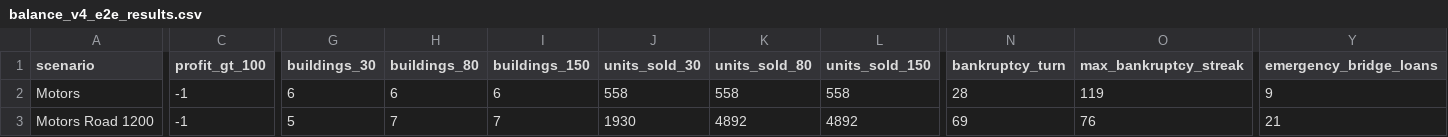
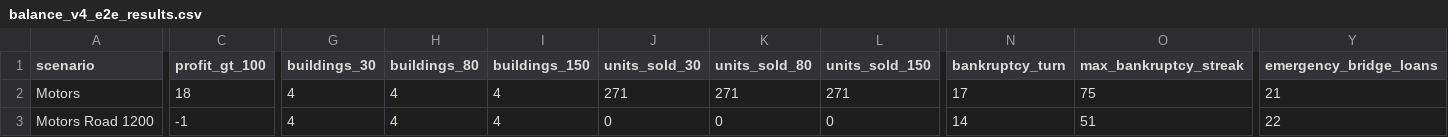
Before and after one commit to LongPigBlankets/price-of-everything, a CSV file: price-of-everything-0.1/reports/balance/balance_v4_e2e_results.csv, drawn as a sheet; only a part is shown, gaps mark what is left out; the diff covers the shown part only; the diff names each change by its address in the sheet, - before the commit and + after, or states it on an @@ line.

```diff
--- a/price-of-everything-0.1/reports/balance/balance_v4_e2e_results.csv
+++ b/price-of-everything-0.1/reports/balance/balance_v4_e2e_results.csv
-C2 (profit_gt_100): -1
+C2 (profit_gt_100): 18
-G2 (buildings_30): 6
+G2 (buildings_30): 4
-H2 (buildings_80): 6
+H2 (buildings_80): 4
-I2 (buildings_150): 6
+I2 (buildings_150): 4
-J2 (units_sold_30): 558
+J2 (units_sold_30): 271
-K2 (units_sold_80): 558
+K2 (units_sold_80): 271
-L2 (units_sold_150): 558
+L2 (units_sold_150): 271
-N2 (bankruptcy_turn): 28
+N2 (bankruptcy_turn): 17
-O2 (max_bankruptcy_streak): 119
+O2 (max_bankruptcy_streak): 75
-Y2 (emergency_bridge_loans): 9
+Y2 (emergency_bridge_loans): 21
-G3 (buildings_30): 5
+G3 (buildings_30): 4
-H3 (buildings_80): 7
+H3 (buildings_80): 4
-I3 (buildings_150): 7
+I3 (buildings_150): 4
-J3 (units_sold_30): 1930
+J3 (units_sold_30): 0
-K3 (units_sold_80): 4892
+K3 (units_sold_80): 0
-L3 (units_sold_150): 4892
+L3 (units_sold_150): 0
-N3 (bankruptcy_turn): 69
+N3 (bankruptcy_turn): 14
-O3 (max_bankruptcy_streak): 76
+O3 (max_bankruptcy_streak): 51
-Y3 (emergency_bridge_loans): 21
+Y3 (emergency_bridge_loans): 22
```
Also changed, not shown: 56 edited cells elsewhere in this file, 10 other files.
